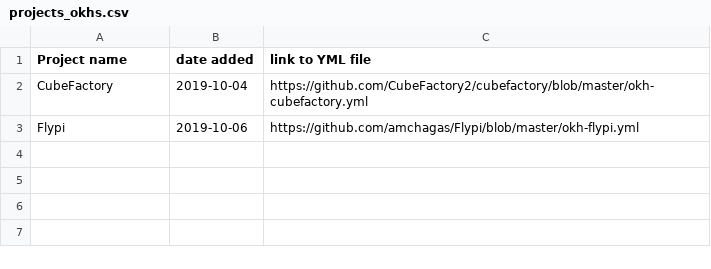
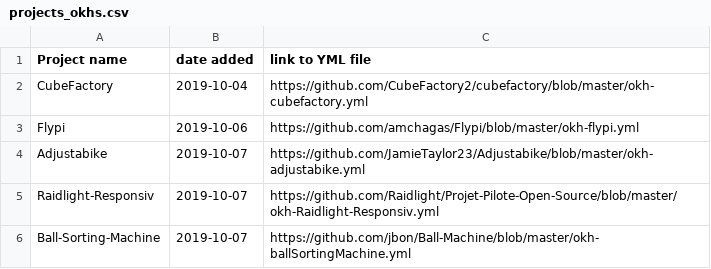
Before and after one commit to iop-alliance/okh-search, a CSV file: projects_okhs.csv, drawn as a sheet.

Commit message:
Update projects_okhs.csv

```diff
--- a/projects_okhs.csv
+++ b/projects_okhs.csv
@@ -3 +3,4 @@ CubeFactory, 2019-10-04,https://github.com/CubeFactory2/cubefactory/blob/master/
 Flypi, 2019-10-06, https://github.com/amchagas/Flypi/blob/master/okh-flypi.yml
+Adjustabike, 2019-10-07, https://github.com/JamieTaylor23/Adjustabike/blob/master/okh-adjustabike.yml
+Raidlight-Responsiv, 2019-10-07, https://github.com/Raidlight/Projet-Pilote-Open-Source/blob/master/okh-Raidlight-Responsiv.yml
+Ball-Sorting-Machine, 2019-10-07, https://github.com/jbon/Ball-Machine/blob/master/okh-ballSortingMachine.yml
```
